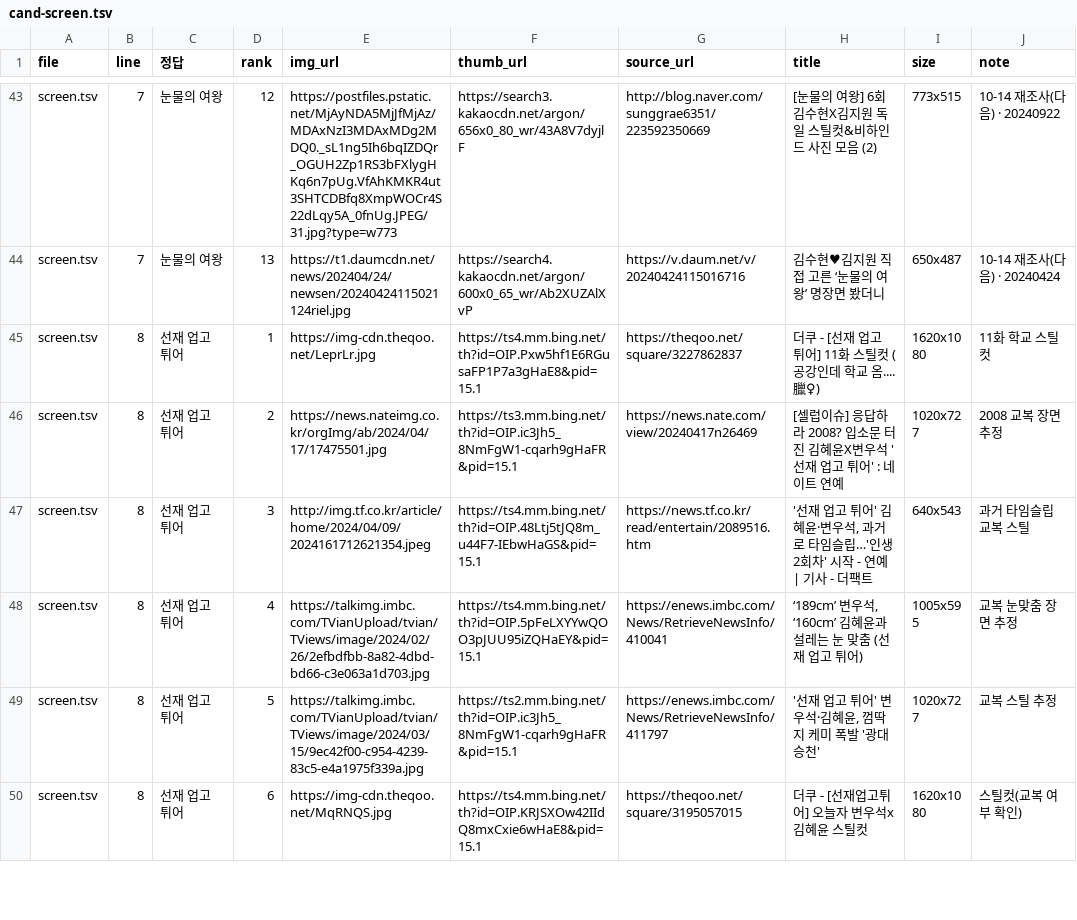
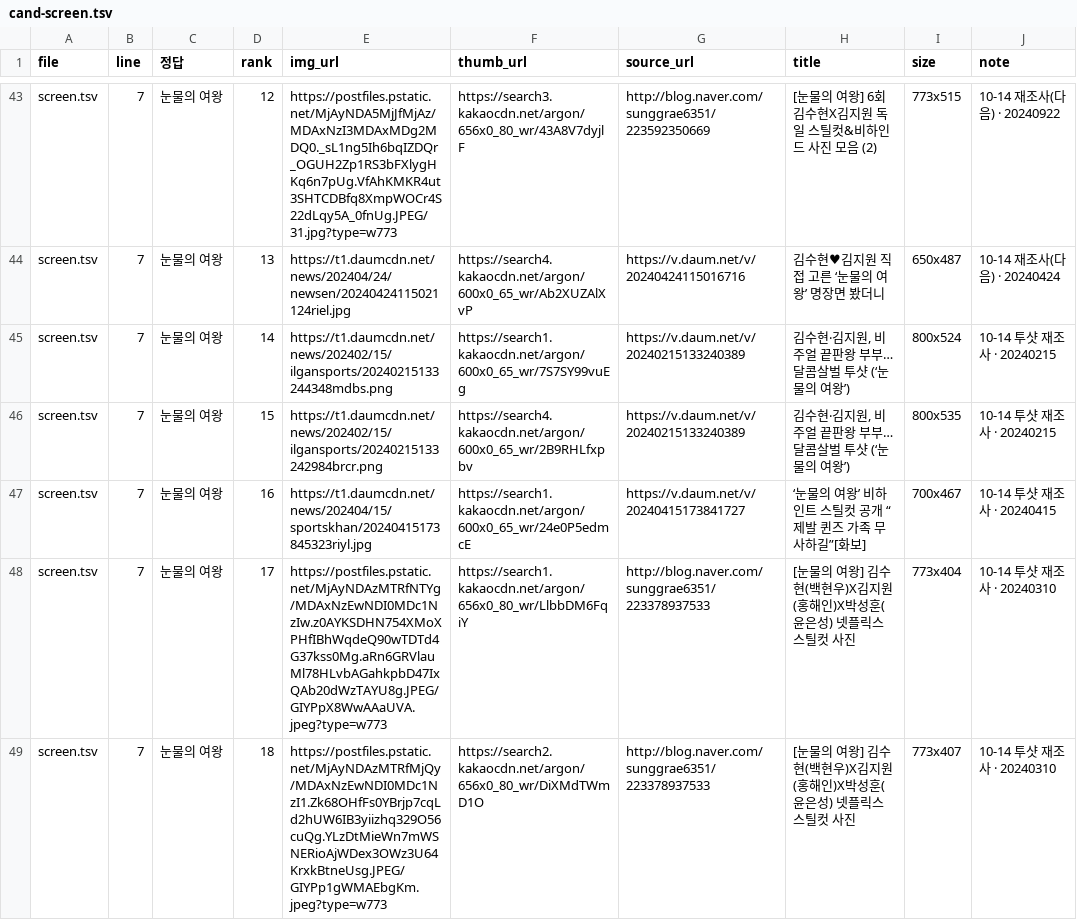
Before and after one commit to LeeKyuHyeong/quiz, a TSV file: docs/party-content/review/cand-screen.tsv, drawn as a sheet; only a part is shown, gaps mark what is left out; the shorter side is filled out with more unchanged rows; the diff covers the shown part only.

Commit message:
docs(party): 눈물의 여왕·선재 업고 튀어 두 사람 함께 나온 스틸 후보 추가

```diff
--- a/docs/party-content/review/cand-screen.tsv
+++ b/docs/party-content/review/cand-screen.tsv
@@ -44 +44,6 @@ screen.tsv	7	눈물의 여왕	12	https://postfiles.pstatic.net/MjAyNDA5MjJfMjAz/
 screen.tsv	7	눈물의 여왕	13	https://t1.daumcdn.net/news/202404/24/newsen/20240424115021124riel.jpg	https://search4.kakaocdn.net/argon/600x0_65_wr/Ab2XUZAlXvP	https://v.daum.net/v/20240424115016716	김수현♥김지원 직접 고른 ‘눈물의 여왕’ 명장면 봤더니	650x487	10-14 재조사(다음) · 20240424
+screen.tsv	7	눈물의 여왕	14	https://t1.daumcdn.net/news/202402/15/ilgansports/20240215133244348mdbs.png	https://search1.kakaocdn.net/argon/600x0_65_wr/7S7SY99vuEg	https://v.daum.net/v/20240215133240389	김수현‧김지원, 비주얼 끝판왕 부부…달콤살벌 투샷 (‘눈물의 여왕’)	800x524	10-14 투샷 재조사 · 20240215
+screen.tsv	7	눈물의 여왕	15	https://t1.daumcdn.net/news/202402/15/ilgansports/20240215133242984brcr.png	https://search4.kakaocdn.net/argon/600x0_65_wr/2B9RHLfxpbv	https://v.daum.net/v/20240215133240389	김수현‧김지원, 비주얼 끝판왕 부부…달콤살벌 투샷 (‘눈물의 여왕’)	800x535	10-14 투샷 재조사 · 20240215
+screen.tsv	7	눈물의 여왕	16	https://t1.daumcdn.net/news/202404/15/sportskhan/20240415173845323riyl.jpg	https://search1.kakaocdn.net/argon/600x0_65_wr/24e0P5edmcE	https://v.daum.net/v/20240415173841727	‘눈물의 여왕’ 비하인트 스틸컷 공개 “제발 퀸즈 가족 무사하길”[화보]	700x467	10-14 투샷 재조사 · 20240415
+screen.tsv	7	눈물의 여왕	17	https://postfiles.pstatic.net/MjAyNDAzMTRfNTYg/MDAxNzEwNDI0MDc1NzIw.z0AYKSDHN754XMoXPHfIBhWqdeQ90wTDTd4G37kss0Mg.aRn6GRVlauMl78HLvbAGahkpbD47IxQAb20dWzTAYU8g.JPEG/GIYPpX8WwAAaUVA.jpeg?type=w773	https://search1.kakaocdn.net/argon/656x0_80_wr/LlbbDM6FqiY	http://blog.naver.com/sunggrae6351/223378937533	[눈물의 여왕] 김수현(백현우)X김지원(홍해인)X박성훈(윤은성) 넷플릭스 스틸컷 사진	773x404	10-14 투샷 재조사 · 20240310
+screen.tsv	7	눈물의 여왕	18	https://postfiles.pstatic.net/MjAyNDAzMTRfMjQy/MDAxNzEwNDI0MDc1NzI1.Zk68OHfFs0YBrjp7cqLd2hUW6IB3yiizhq329O56cuQg.YLzDtMieWn7mWSNERioAjWDex3OWz3U64KrxkBtneUsg.JPEG/GIYPp1gWMAEbgKm.jpeg?type=w773	https://search2.kakaocdn.net/argon/656x0_80_wr/DiXMdTWmD1O	http://blog.naver.com/sunggrae6351/223378937533	[눈물의 여왕] 김수현(백현우)X김지원(홍해인)X박성훈(윤은성) 넷플릭스 스틸컷 사진	773x407	10-14 투샷 재조사 · 20240310
```
Also changed, not shown: 10 added rows elsewhere in this file, 1 other file.
